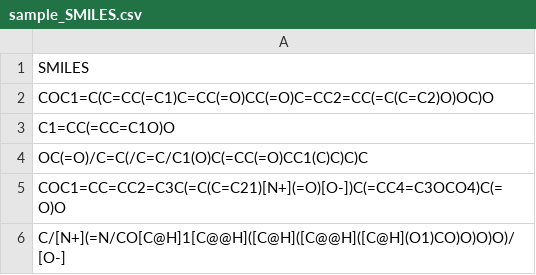
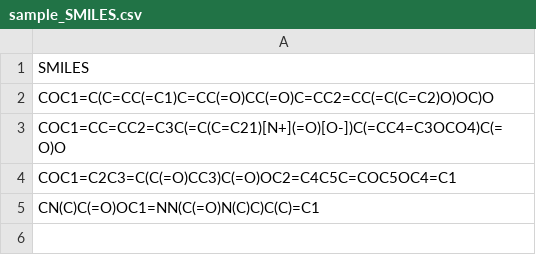
Before and after one commit to bioinformatics-cdac/MolToxPred, a CSV file: sample_SMILES.csv, drawn as a sheet.

Commit message:
sample_SMILES.csv

```diff
--- a/sample_SMILES.csv
+++ b/sample_SMILES.csv
@@ -2,5 +2,4 @@ SMILES
 COC1=C(C=CC(=C1)C=CC(=O)CC(=O)C=CC2=CC(=C(C=C2)O)OC)O
-C1=CC(=CC=C1O)O
-OC(=O)/C=C(/C=C/C1(O)C(=CC(=O)CC1(C)C)C)C
 COC1=CC=CC2=C3C(=C(C=C21)[N+](=O)[O-])C(=CC4=C3OCO4)C(=O)O
-C/[N+](=N/CO[C@H]1[C@@H]([C@H]([C@@H]([C@H](O1)CO)O)O)O)/[O-]
+COC1=C2C3=C(C(=O)CC3)C(=O)OC2=C4C5C=COC5OC4=C1
+CN(C)C(=O)OC1=NN(C(=O)N(C)C)C(C)=C1
```
